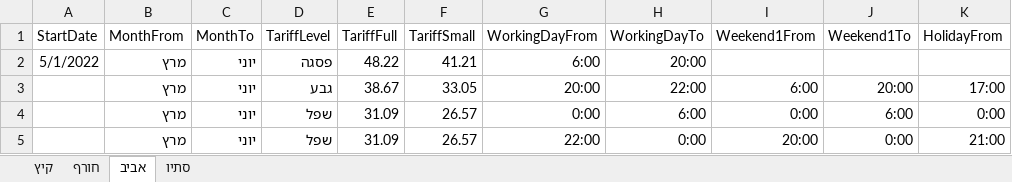
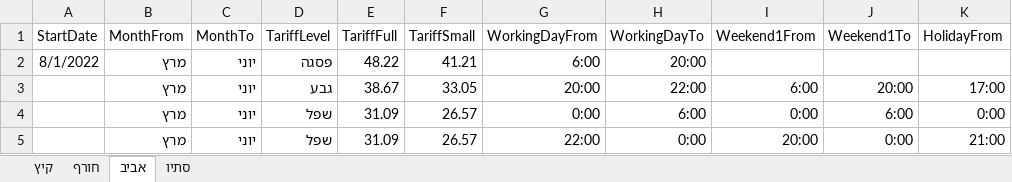
Before and after one commit to Eneriqs/TariffManager, an Excel workbook: TariffManagerEngine/files/iec.xlsx, sheet אביב, drawn as a sheet; only a part is shown; values as stored, in another font and other column widths than the file's, no borders; the diff names each change by its address in the sheet, - before the commit and + after, or states it on an @@ line.

```diff
--- a/TariffManagerEngine/files/iec.xlsx (sheet אביב)
+++ b/TariffManagerEngine/files/iec.xlsx (sheet אביב)
-A2 (StartDate): 5/1/2022
+A2 (StartDate): 8/1/2022
```
Also changed, not shown: sheet קיץ, sheet חורף, 1 other file.
